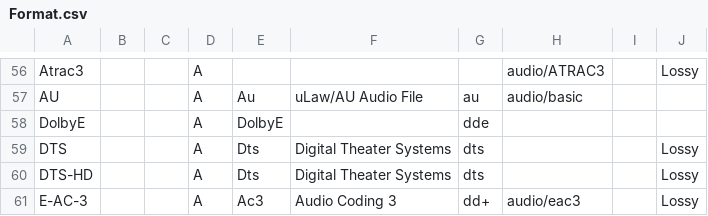
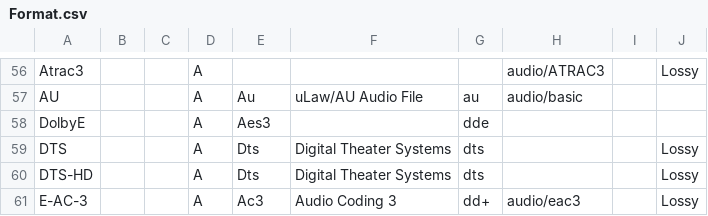
Before and after one commit to beppec56/MediaInfo-git_svn, a CSV file: Source/Ressource/Text/DataBase/Format.csv, drawn as a sheet; only a part is shown, gaps mark what is left out.

```diff
--- a/Source/Ressource/Text/DataBase/Format.csv
+++ b/Source/Ressource/Text/DataBase/Format.csv
@@ -57,3 +57,3 @@ Atrac3;;;A;;;;audio/ATRAC3;;Lossy
 AU;;;A;Au;uLaw/AU Audio File;au;audio/basic;;
-DolbyE;;;A;DolbyE;;dde
+DolbyE;;;A;Aes3;;dde
 DTS;;;A;Dts;Digital Theater Systems;dts;;;Lossy
```
Also changed, not shown: Source/Ressource/Text/DataBase/CodecID_Audio_Real.csv, 1 other file.
